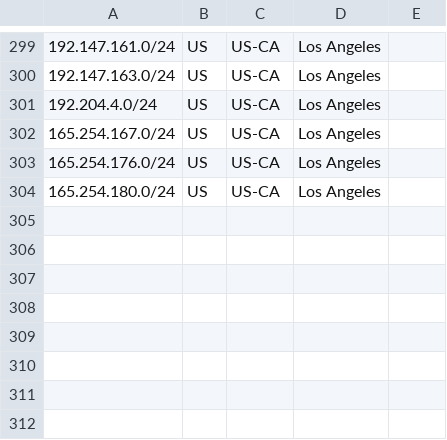
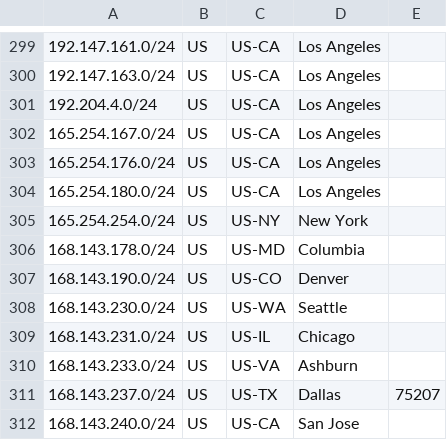
Before and after one commit to nttgin/geofeeds, a CSV file: geofeeds.csv, drawn as a sheet; only a part is shown, gaps mark what is left out; the diff names each change by its address in the sheet, - before the commit and + after, or states it on an @@ line.

Commit message:
Update geofeeds.csv

```diff
--- a/geofeeds.csv
+++ b/geofeeds.csv
+row 305: 165.254.254.0/24 | US | US-NY | New York
+row 306: 168.143.178.0/24 | US | US-MD | Columbia
+row 307: 168.143.190.0/24 | US | US-CO | Denver
+row 308: 168.143.230.0/24 | US | US-WA | Seattle
+row 309: 168.143.231.0/24 | US | US-IL | Chicago
+row 310: 168.143.233.0/24 | US | US-VA | Ashburn
+row 311: 168.143.237.0/24 | US | US-TX | Dallas | 75207
+row 312: 168.143.240.0/24 | US | US-CA | San Jose
```
